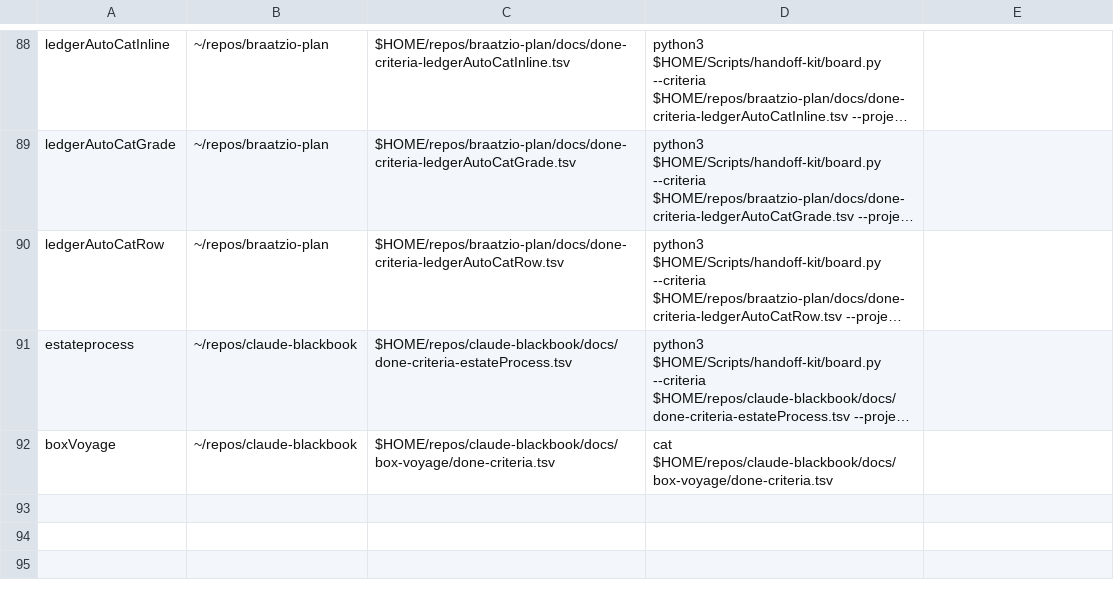
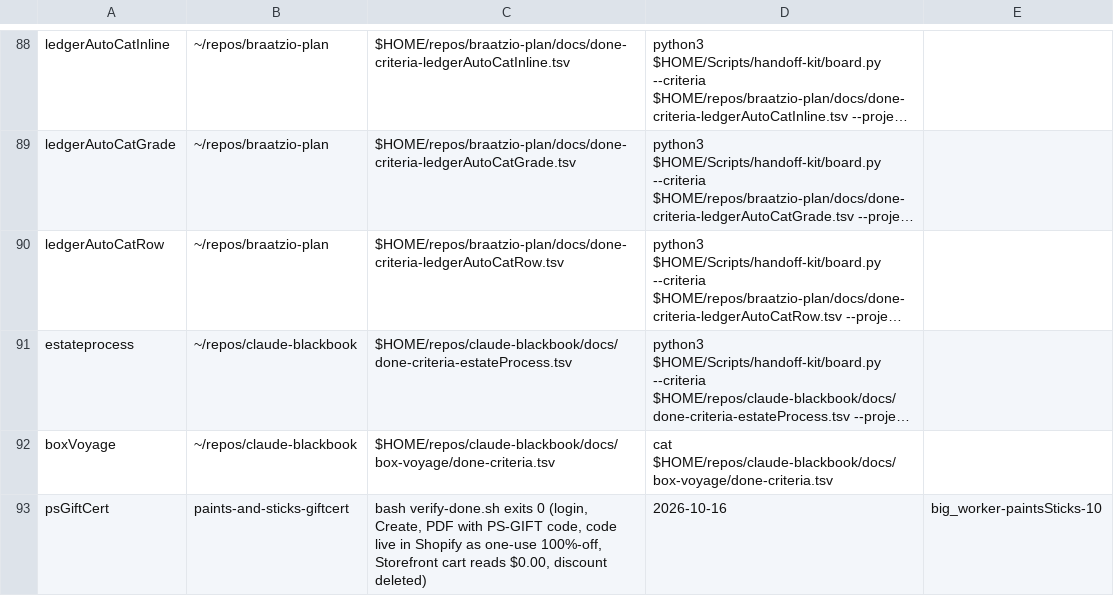
Before and after one commit to jasoncbraatz/darwin-mac-ops, a TSV file: project-charters.tsv, drawn as a sheet; only a part is shown, gaps mark what is left out; long unchanged cells end in …; the diff names each change by its address in the sheet, - before the commit and + after, or states it on an @@ line.

Commit message:
charter: psGiftCert

```diff
--- a/project-charters.tsv
+++ b/project-charters.tsv
+row 93: psGiftCert | paints-and-sticks-giftcert | bash verify-done.sh exits 0 (login, Create, PDF with PS-GIFT code, code live in Shopify as one-use 100%-off, Storefront cart reads $0.00, discount deleted) | 2026-10-16 | big_worker-paintsSticks-10
```
